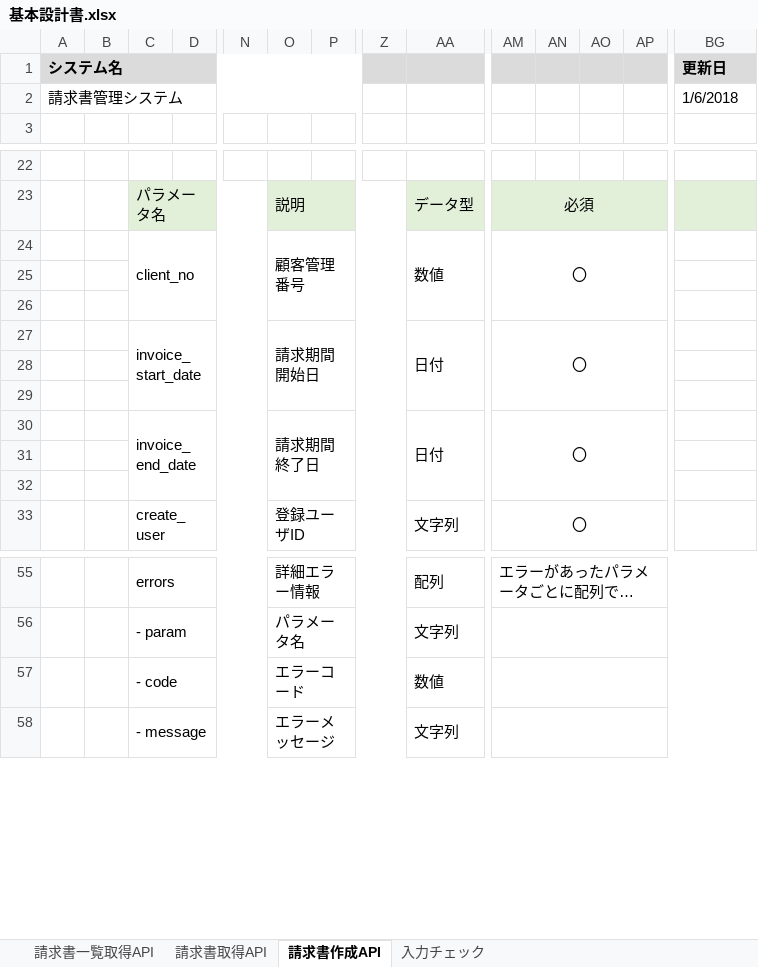
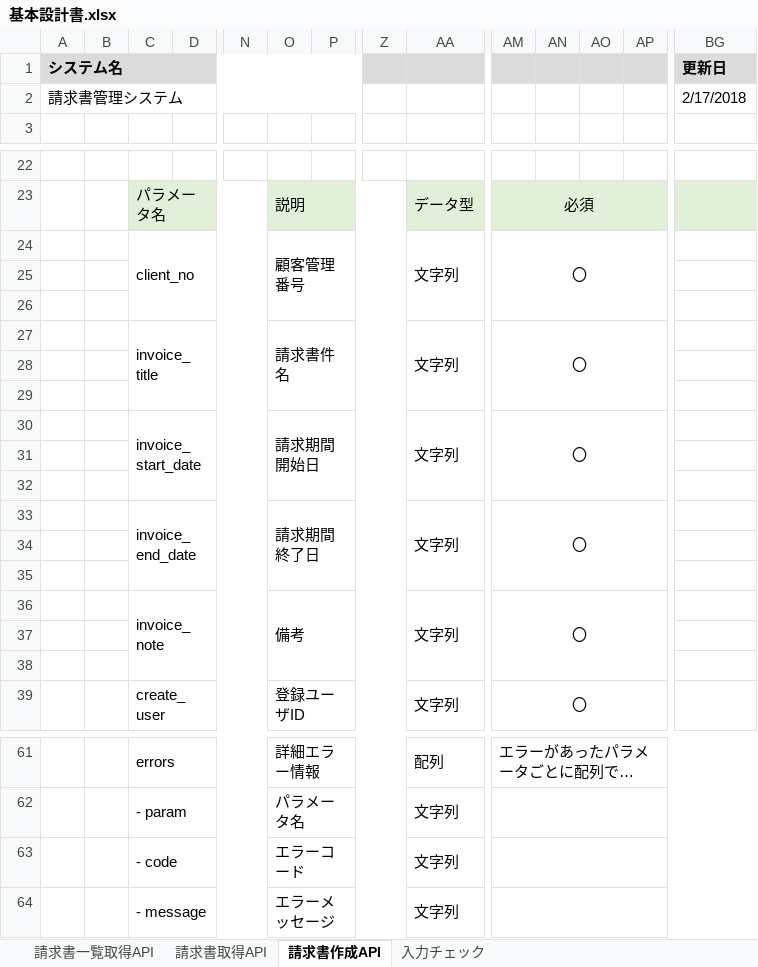
Before and after one commit to nakajimamo-systena/invoice, an Excel workbook: invoice-doc/基本設計書.xlsx, sheet 請求書作成API, drawn as a sheet; only a part is shown, gaps mark what is left out; long unchanged cells end in …; values as stored, in another font and other column widths than the file's, no borders; removed rows and columns are numbered as before the commit, all else as after; rows hold the shown columns only; the diff covers the shown part only; the diff names each change by its address in the sheet, - before the commit and + after, or states it on an @@ line.

Commit message:
設計書の修正

```diff
--- a/invoice-doc/基本設計書.xlsx (sheet 請求書作成API)
+++ b/invoice-doc/基本設計書.xlsx (sheet 請求書作成API)
-BG2 (更新日): 1/6/2018
+BG2 (更新日): 2/17/2018
-AA24: 数値
+AA24: 文字列
-row 27:  |  | invoice_start_date |  |  | 請求期間開始日 |  |  | 日付 | 〇
+row 27:  |  | invoice_title |  |  | 請求書件名 |  |  | 文字列 | 〇
+row 30:  |  | invoice_start_date |  |  | 請求期間開始日 |  |  | 文字列 | 〇
+row 31: (empty)
+row 32: (empty)
-C30:N32 merged
+C33:N35 merged
-O30:Z32 merged
+O33:Z35 merged
-AA33: 日付
+AA33: 文字列
-AA30:AL32 merged
+AA33:AL35 merged
-AM30:AP32 merged
+AM33:AP35 merged
+row 34: (empty)
+row 35: (empty)
+row 36:  |  | invoice_note |  |  | 備考 |  |  | 文字列 | 〇
-AA63: 数値
+AA63: 文字列
```
Also changed, not shown: merged cells elsewhere in this sheet, sheet 請求書一覧取得API, sheet 請求書取得API.
